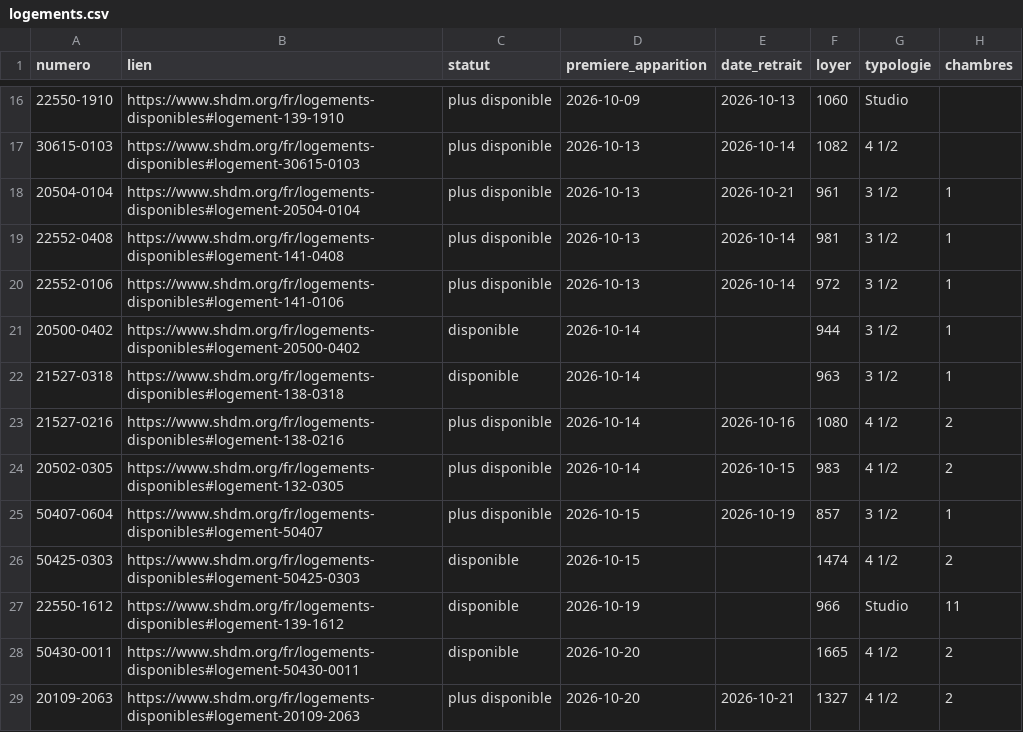
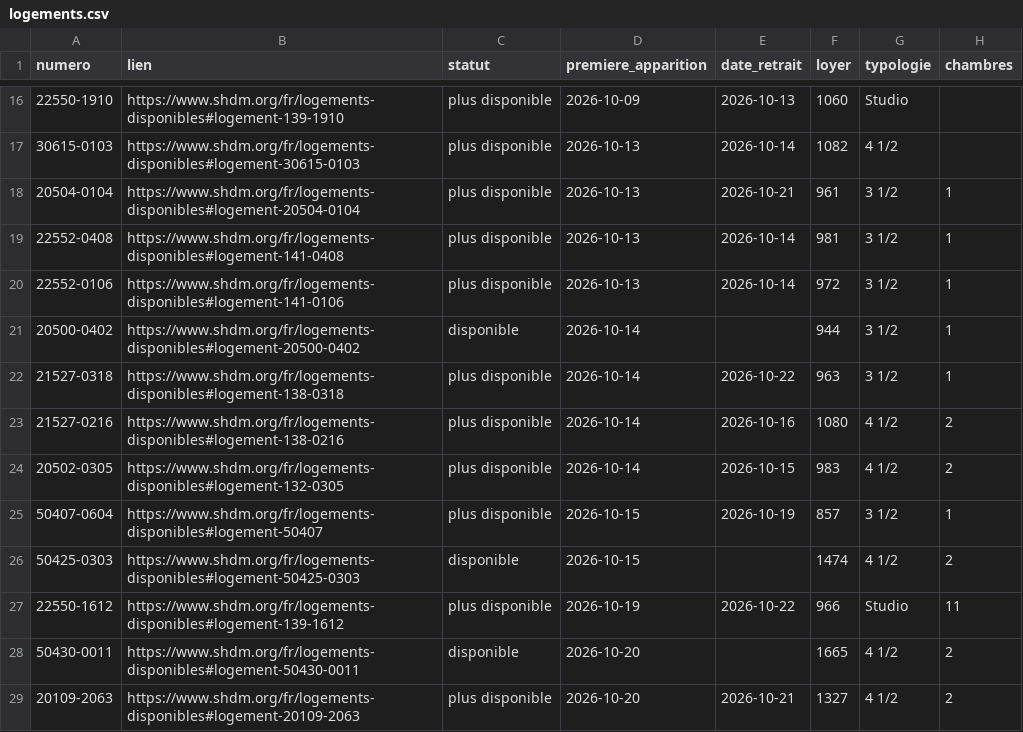
Before and after one commit to jennsen-spec/shdm-notifier, a CSV file: data/logements.csv, drawn as a sheet; only a part is shown, gaps mark what is left out; the diff covers the shown part only; the diff names each change by its address in the sheet, - before the commit and + after, or states it on an @@ line.

```diff
--- a/data/logements.csv
+++ b/data/logements.csv
-C22 (statut): disponible
+C22 (statut): plus disponible
-E22 (date_retrait): (empty)
+E22 (date_retrait): 2026-10-22
-C27 (statut): disponible
+C27 (statut): plus disponible
-E27 (date_retrait): (empty)
+E27 (date_retrait): 2026-10-22
```
Also changed, not shown: 4 added rows and 4 edited cells elsewhere in this file, data/evenements.csv, 2 other files.
